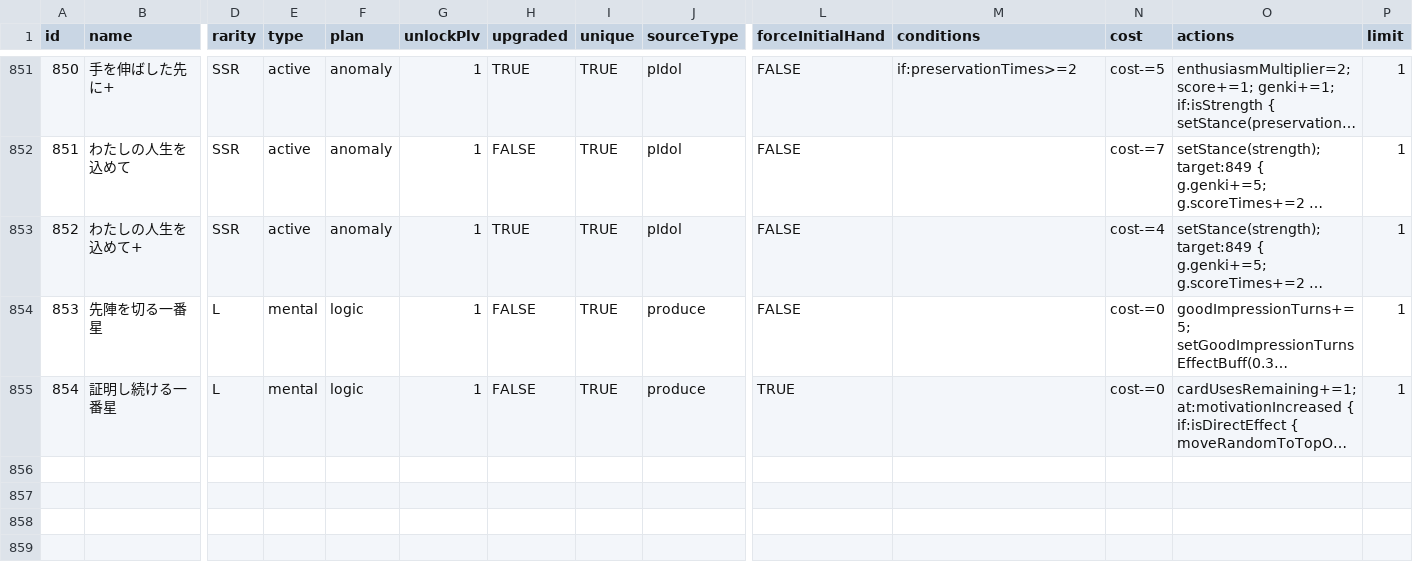
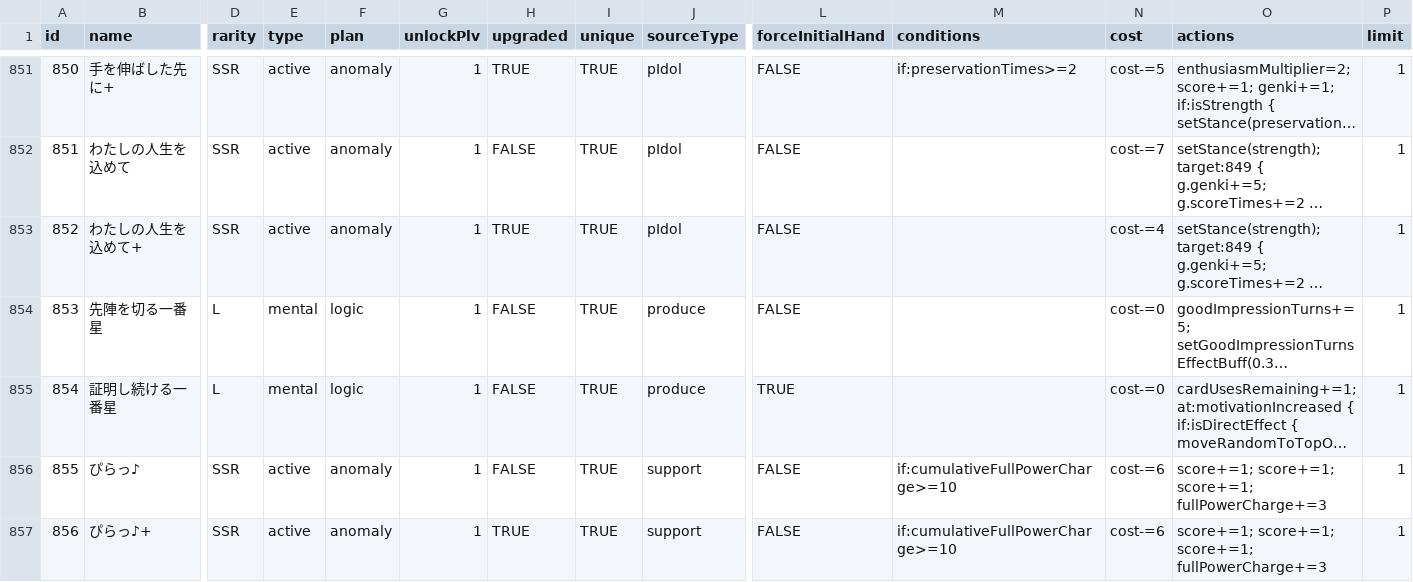
Before and after one commit to unoeins/gakumas-tools, a CSV file: packages/gakumas-data/csv/skill_cards.csv, drawn as a sheet; only a part is shown, gaps mark what is left out; long unchanged cells end in …; rows hold the shown columns only; the diff names each change by its address in the sheet, - before the commit and + after, or states it on an @@ line.

```diff
--- a/packages/gakumas-data/csv/skill_cards.csv
+++ b/packages/gakumas-data/csv/skill_cards.csv
+row 856: 855 | ぴらっ♪ | SSR | active | anomaly | 1 | FALSE | TRUE | support | FALSE | if:cumulativeFullPowerCharge>=10 | cost-=6 | score+=1; score+=1; score+=1; fullPowerCharge+=3 | 1
+row 857: 856 | ぴらっ♪+ | SSR | active | anomaly | 1 | TRUE | TRUE | support | FALSE | if:cumulativeFullPowerCharge>=10 | cost-=6 | score+=1; score+=1; score+=1; fullPowerCharge+=3 | 1
```
Also changed, not shown: packages/gakumas-data/csv/p_items.csv, 4 other files.
